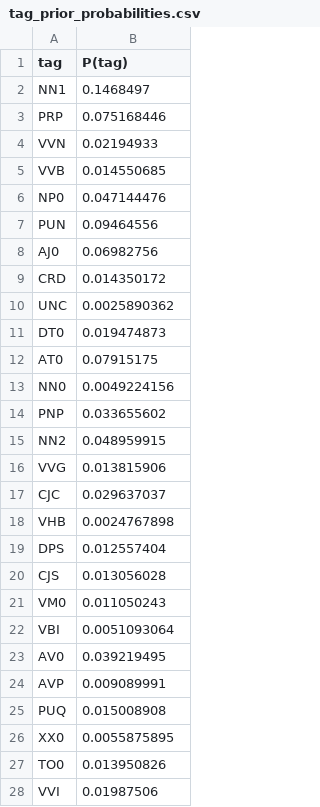
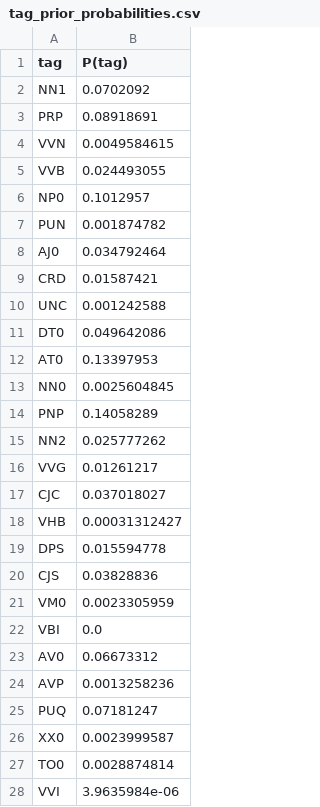
Before and after one commit to Padmapriya-09/POS-tagger_BNC-Corpus, a CSV file: Output Files/tag_prior_probabilities.csv, drawn as a sheet; only a part is shown; the diff covers the shown part only.

```diff
--- a/Output Files/tag_prior_probabilities.csv
+++ b/Output Files/tag_prior_probabilities.csv
@@ -1,28 +1,28 @@
 tag,P(tag)
-NN1,0.1468497
-PRP,0.075168446
-VVN,0.02194933
-VVB,0.014550685
-NP0,0.047144476
-PUN,0.09464556
-AJ0,0.06982756
-CRD,0.014350172
-UNC,0.0025890362
-DT0,0.019474873
-AT0,0.07915175
-NN0,0.0049224156
-PNP,0.033655602
-NN2,0.048959915
-VVG,0.013815906
-CJC,0.029637037
-VHB,0.0024767898
-DPS,0.012557404
-CJS,0.013056028
-VM0,0.011050243
-VBI,0.0051093064
-AV0,0.039219495
-AVP,0.009089991
-PUQ,0.015008908
-XX0,0.0055875895
-TO0,0.013950826
-VVI,0.01987506
+NN1,0.0702092
+PRP,0.08918691
+VVN,0.0049584615
+VVB,0.024493055
+NP0,0.1012957
+PUN,0.001874782
+AJ0,0.034792464
+CRD,0.01587421
+UNC,0.001242588
+DT0,0.049642086
+AT0,0.13397953
+NN0,0.0025604845
+PNP,0.14058289
+NN2,0.025777262
+VVG,0.01261217
+CJC,0.037018027
+VHB,0.00031312427
+DPS,0.015594778
+CJS,0.03828836
+VM0,0.0023305959
+VBI,0.0
+AV0,0.06673312
+AVP,0.0013258236
+PUQ,0.07181247
+XX0,0.0023999587
+TO0,0.0028874814
+VVI,3.9635984e-06
```
Also changed, not shown: 34 edited cells elsewhere in this file, 9 other files.
